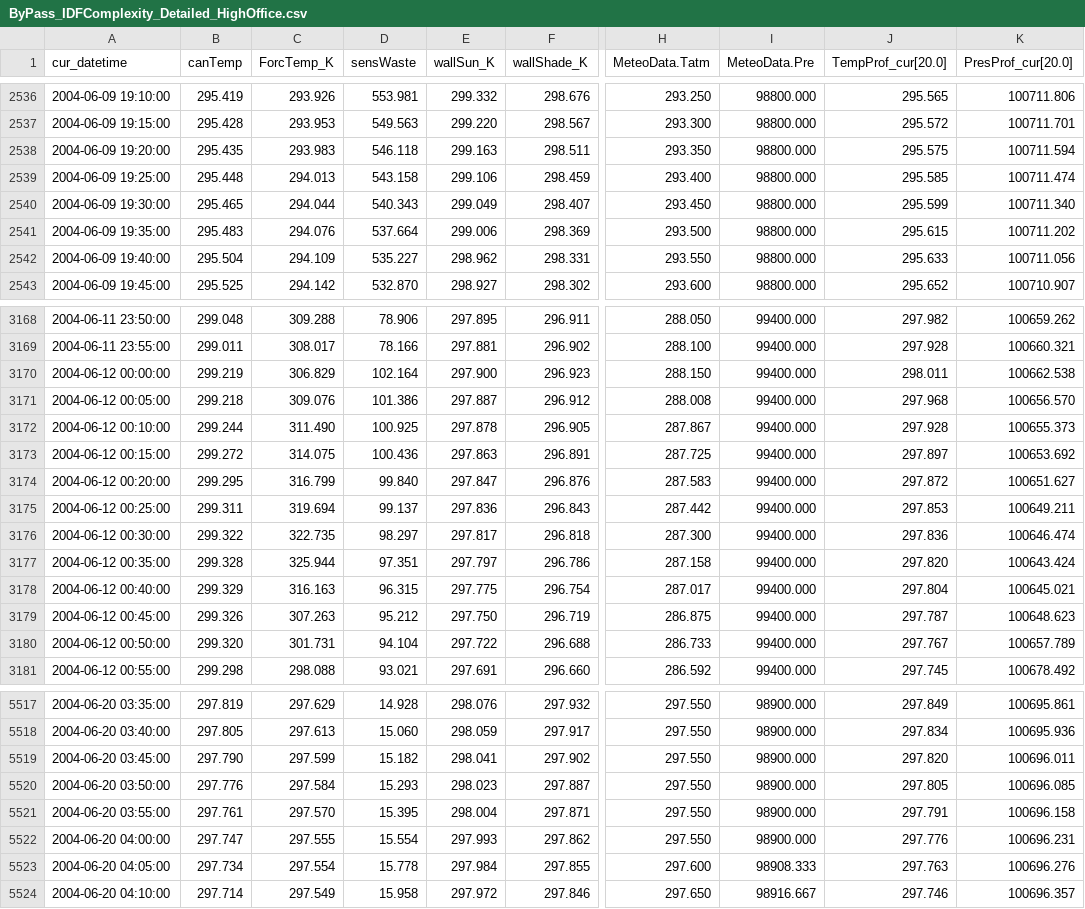
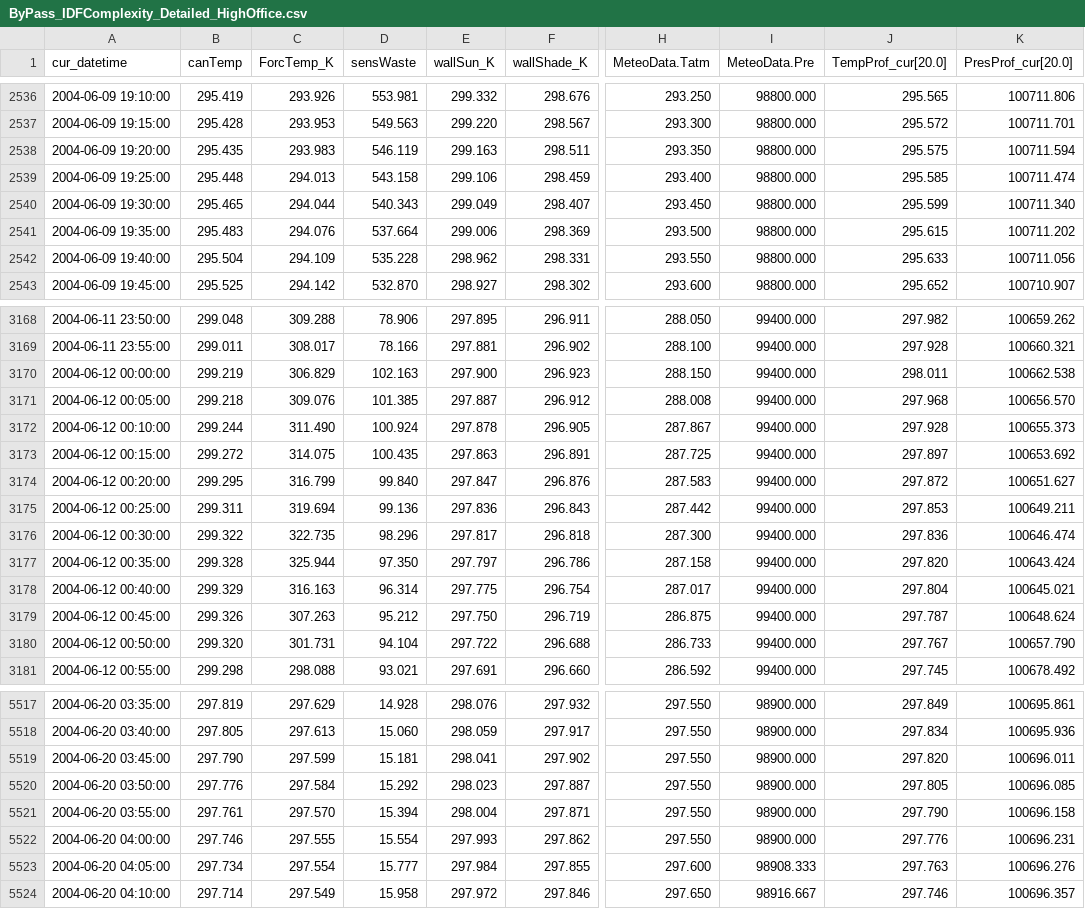
Before and after one commit to xixihaha1995/VCWG_EP_Experiments, a CSV file: A_prepost_processing/Chicago_HighOffice_IDFComplexity/ByPass_IDFComplexity_Detailed_HighOffice.csv, drawn as a sheet; only a part is shown, gaps mark what is left out; the diff covers the shown part only; the diff names each change by its address in the sheet, - before the commit and + after, or states it on an @@ line.

```diff
--- a/A_prepost_processing/Chicago_HighOffice_IDFComplexity/ByPass_IDFComplexity_Detailed_HighOffice.csv
+++ b/A_prepost_processing/Chicago_HighOffice_IDFComplexity/ByPass_IDFComplexity_Detailed_HighOffice.csv
-D2538 (sensWaste): 546.118
+D2538 (sensWaste): 546.119
-D2542 (sensWaste): 535.227
+D2542 (sensWaste): 535.228
-D3170 (sensWaste): 102.164
+D3170 (sensWaste): 102.163
-D3171 (sensWaste): 101.386
+D3171 (sensWaste): 101.385
-D3172 (sensWaste): 100.925
+D3172 (sensWaste): 100.924
-D3173 (sensWaste): 100.436
+D3173 (sensWaste): 100.435
-D3175 (sensWaste): 99.137
+D3175 (sensWaste): 99.136
-D3176 (sensWaste): 98.297
+D3176 (sensWaste): 98.296
-D3177 (sensWaste): 97.351
+D3177 (sensWaste): 97.350
-D3178 (sensWaste): 96.315
+D3178 (sensWaste): 96.314
-K3179 (PresProf_cur[20.0]): 100648.623
+K3179 (PresProf_cur[20.0]): 100648.624
-K3180 (PresProf_cur[20.0]): 100657.789
+K3180 (PresProf_cur[20.0]): 100657.790
-D5519 (sensWaste): 15.182
+D5519 (sensWaste): 15.181
-D5520 (sensWaste): 15.293
+D5520 (sensWaste): 15.292
-D5521 (sensWaste): 15.395
+D5521 (sensWaste): 15.394
-J5521 (TempProf_cur[20.0]): 297.791
+J5521 (TempProf_cur[20.0]): 297.790
-B5522 (canTemp): 297.747
+B5522 (canTemp): 297.746
-D5523 (sensWaste): 15.778
+D5523 (sensWaste): 15.777
```
Also changed, not shown: 39 edited cells elsewhere in this file, 7 other files.
